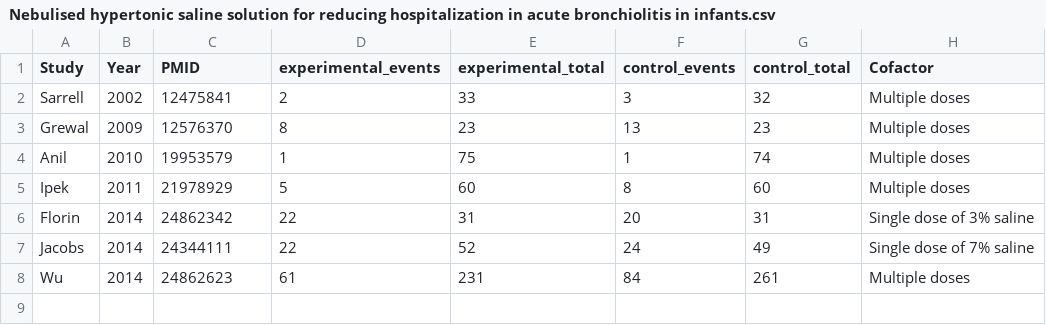
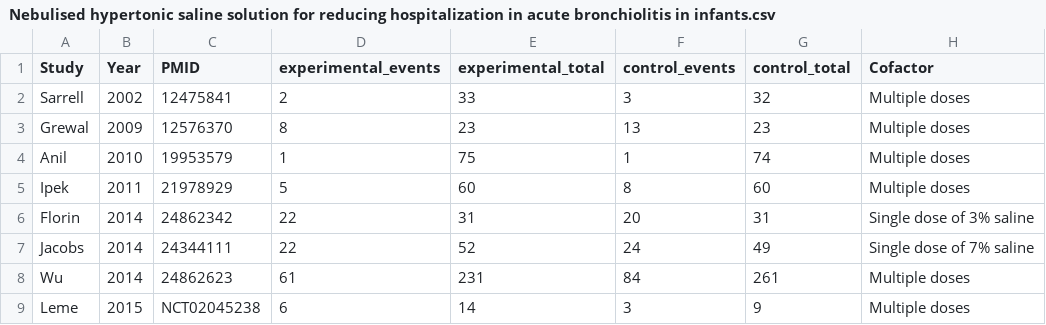
Before and after one commit to openMetaAnalysis/Hypertonic-Saline-for-Bronchiolitis, a CSV file: data/Nebulised hypertonic saline solution for reducing hospitalization in acute bronchiolitis in infants.csv, drawn as a sheet.

```diff
--- a/data/Nebulised hypertonic saline solution for reducing hospitalization in acute bronchiolitis in infants.csv
+++ b/data/Nebulised hypertonic saline solution for reducing hospitalization in acute bronchiolitis in infants.csv
@@ -8 +8,2 @@ Jacobs, 2014, 24344111, 22, 52,	24, 49, Single dose of 7% saline,
 Wu, 2014, 24862623, 61,231, 84, 261, Multiple doses,
+Leme, 2015, NCT02045238, 6, 14, 3, 9, Multiple doses,
```
Also changed, not shown: data/Nebulised hypertonic saline solution for reducing symptom scores in acute bronchiolitis in infants by dosing.csv, data/length of stay - all trials.csv, 11 other files.
